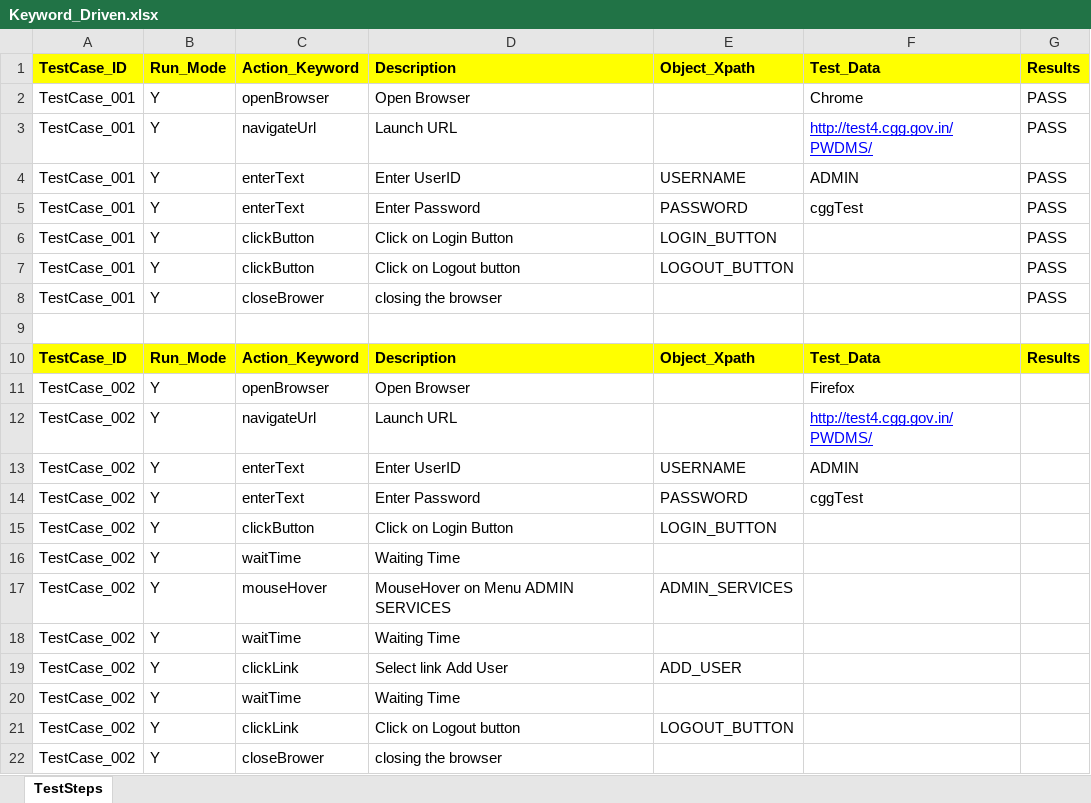
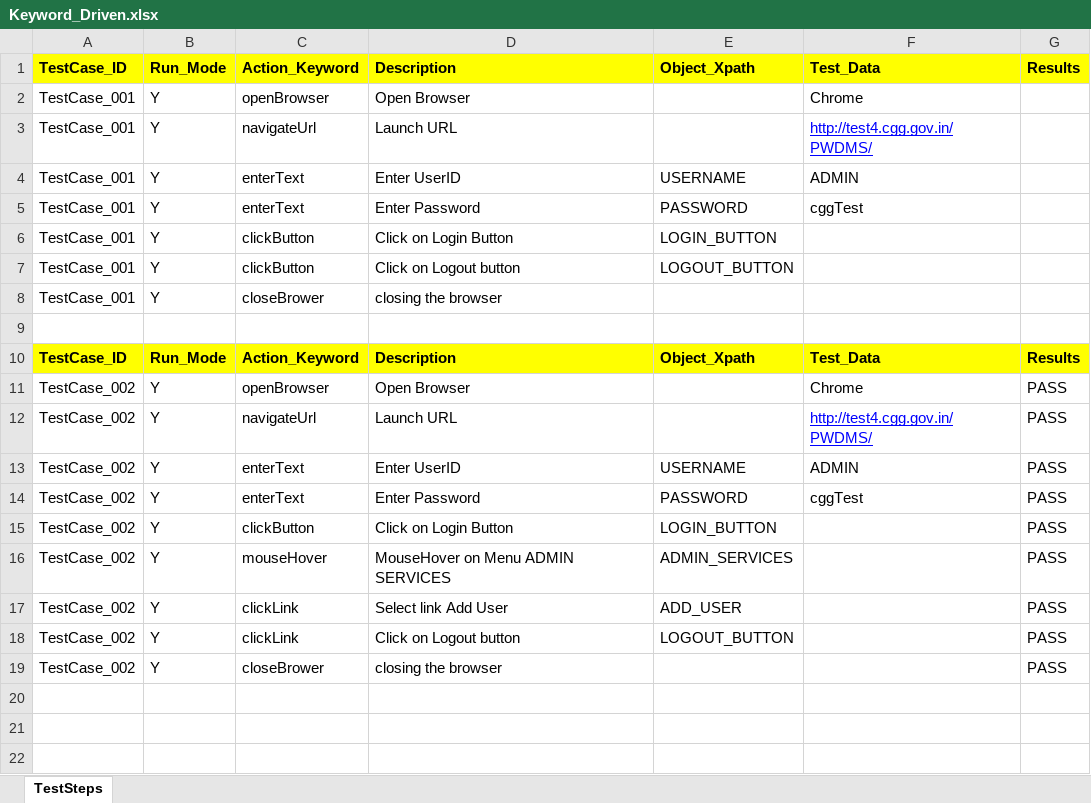
Before and after one commit to RamaGanesh34595/Hyd_Police, an Excel workbook: HYD_POLICE/src/config_Data/Keyword_Driven.xlsx, sheet TestSteps, drawn as a sheet; values as stored, in another font and other column widths than the file's, no borders; removed rows and columns are numbered as before the commit, all else as after; the diff names each change by its address in the sheet, - before the commit and + after, or states it on an @@ line.

```diff
--- a/HYD_POLICE/src/config_Data/Keyword_Driven.xlsx (sheet TestSteps)
+++ b/HYD_POLICE/src/config_Data/Keyword_Driven.xlsx (sheet TestSteps)
-G2:G8: PASS
+G2:G8: (empty)
-F11: Firefox
+F11: Chrome
-G11:G15: (empty)
+G11:G15: PASS
-row 16: TestCase_002 | Y | waitTime | Waiting Time
-G16: (empty)
+G16: PASS
-row 18: TestCase_002 | Y | waitTime | Waiting Time
-G17: (empty)
+G17: PASS
-row 20: TestCase_002 | Y | waitTime | Waiting Time
-G18:G19: (empty)
+G18:G19: PASS
```
Also changed, not shown: 14 other files.
